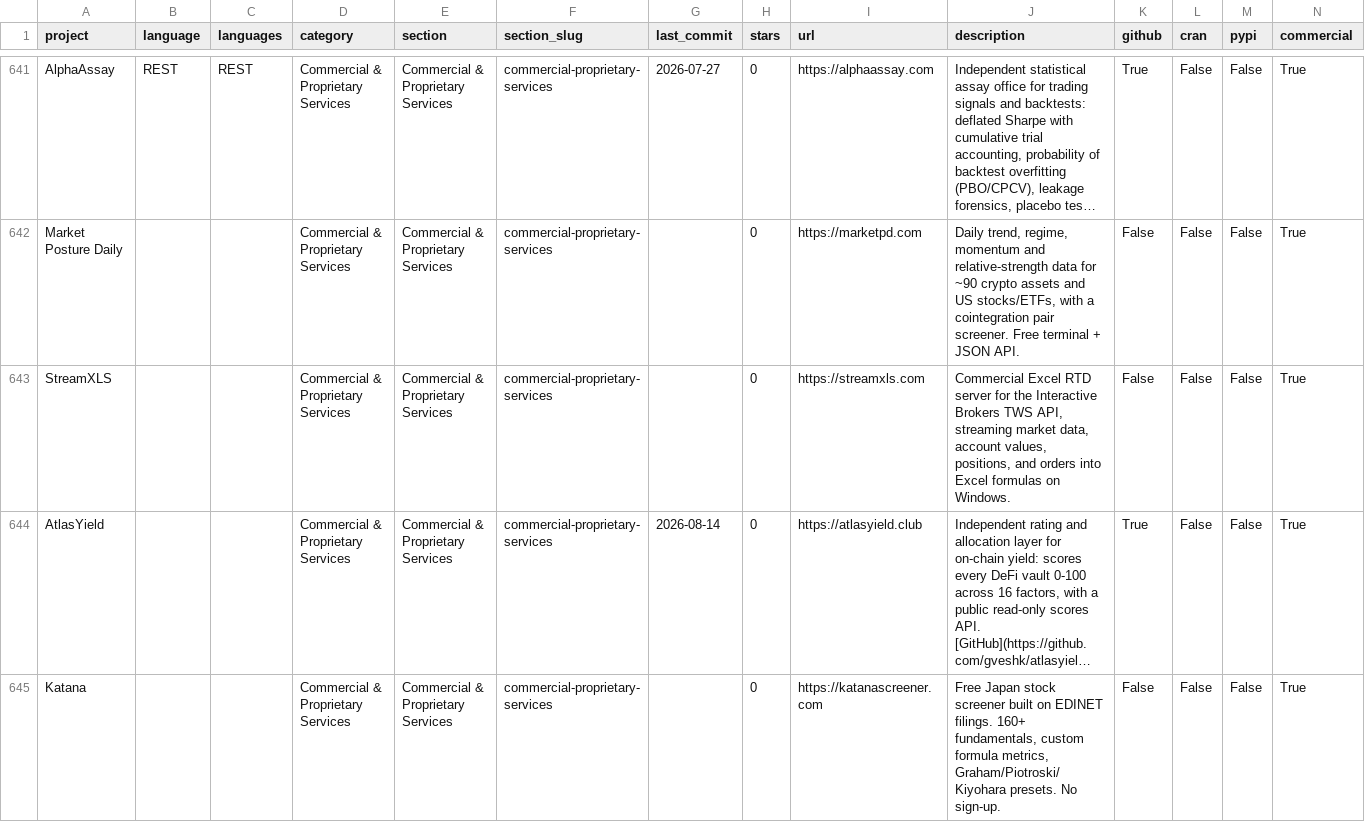
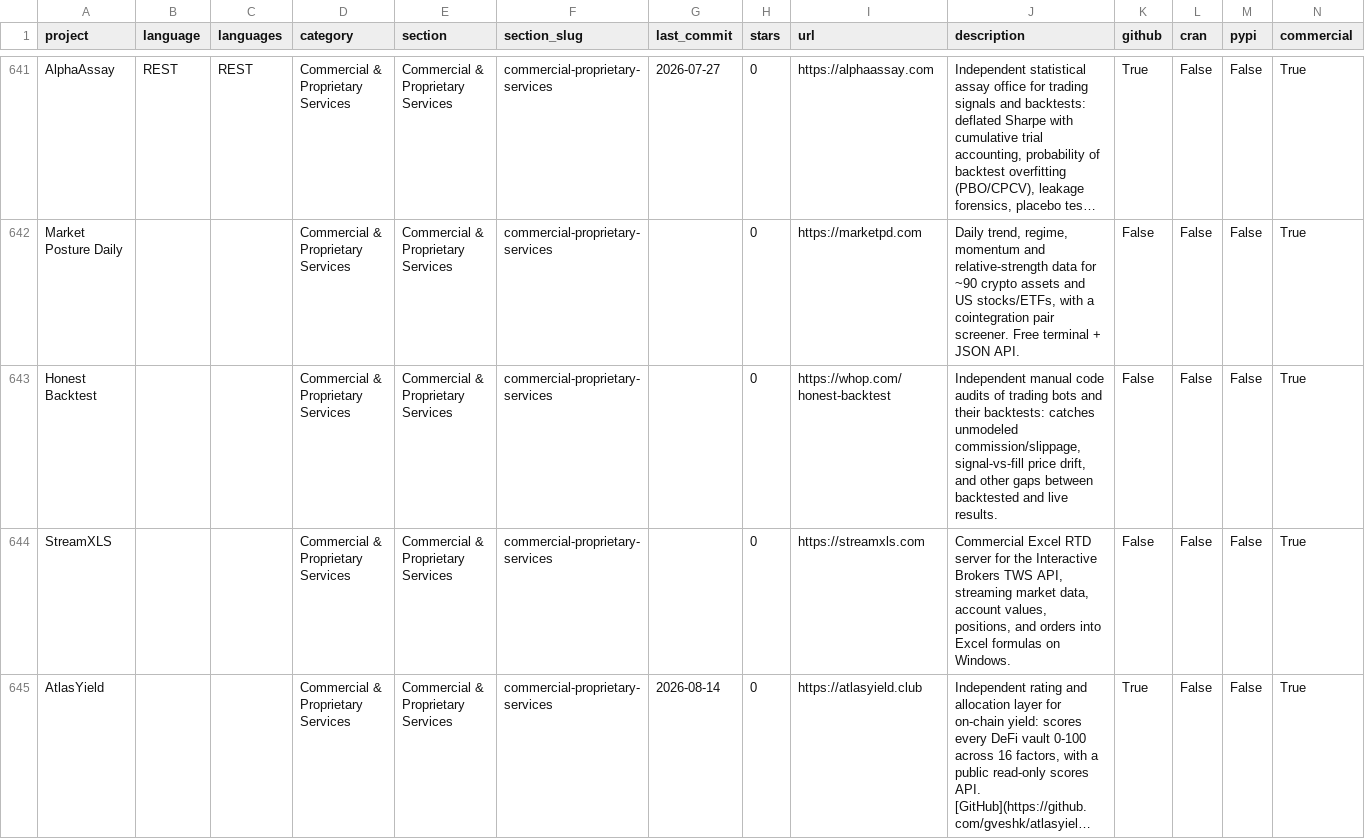
Before and after one commit to wilsonfreitas/awesome-quant, a CSV file: projects.csv, drawn as a sheet; only a part is shown, gaps mark what is left out; the shorter side is filled out with more unchanged rows; long unchanged cells end in …; rows hold the shown columns only; the diff names each change by its address in the sheet, - before the commit and + after, or states it on an @@ line.

```diff
--- a/projects.csv
+++ b/projects.csv
+row 643: Honest Backtest |  |  | Commercial & Proprietary Services | Commercial & Proprietary Services | commercial-proprietary-services |  | 0 | https://whop.com/honest-backtest | Independent manual code audits of trading bots and their backtests: catches unmodeled commission/slippage, signal-vs-fill price drift, and other gaps between backtested and live results. | False | False | False | True
```
Also changed, not shown: 1 other file.
